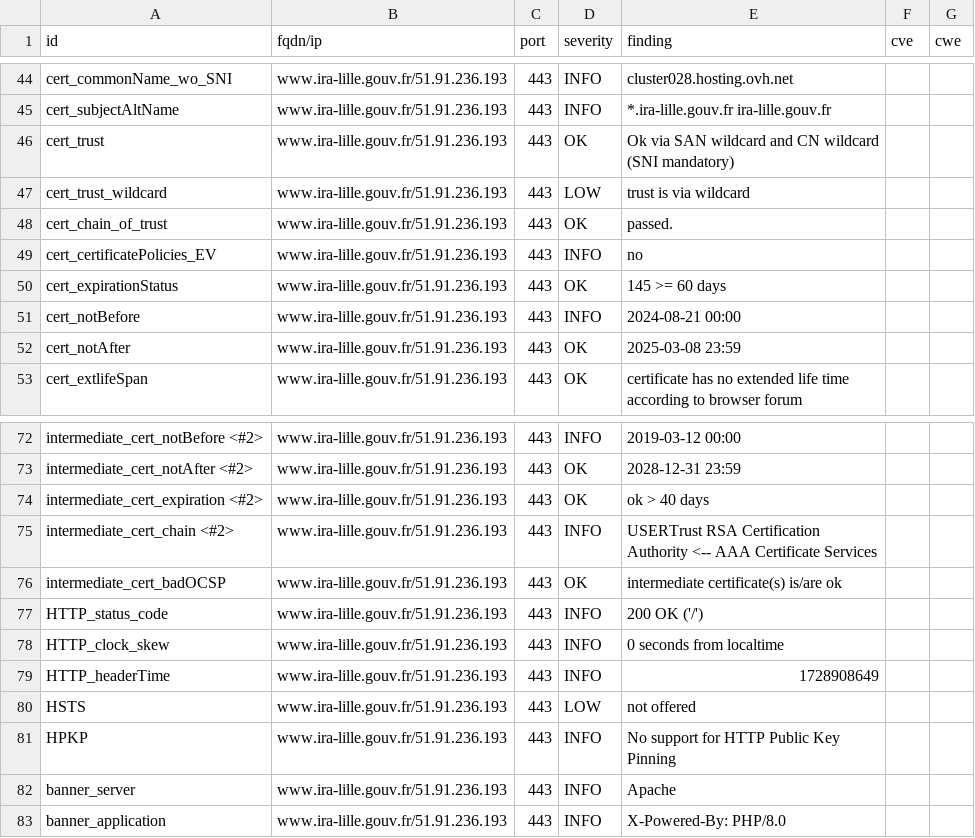
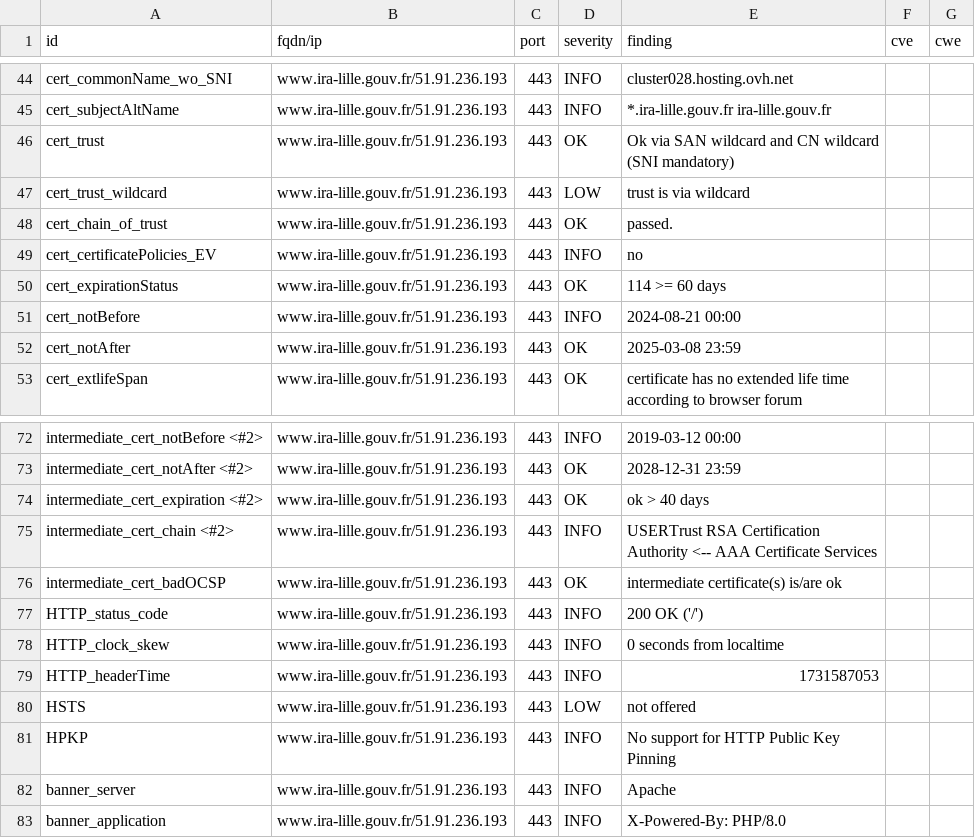
Before and after one commit to GKO-org/dashlordPrd11, a CSV file: results/aHR0cHM6Ly93d3cuaXJhLWxpbGxlLmdvdXYuZnI=/testssl.csv, drawn as a sheet; only a part is shown, gaps mark what is left out.

```diff
--- a/results/aHR0cHM6Ly93d3cuaXJhLWxpbGxlLmdvdXYuZnI=/testssl.csv
+++ b/results/aHR0cHM6Ly93d3cuaXJhLWxpbGxlLmdvdXYuZnI=/testssl.csv
@@ -49,3 +49,3 @@
 "cert_certificatePolicies_EV","www.ira-lille.gouv.fr/51.91.236.193","443","INFO","no","",""
-"cert_expirationStatus","www.ira-lille.gouv.fr/51.91.236.193","443","OK","145 >= 60 days","",""
+"cert_expirationStatus","www.ira-lille.gouv.fr/51.91.236.193","443","OK","114 >= 60 days","",""
 "cert_notBefore","www.ira-lille.gouv.fr/51.91.236.193","443","INFO","2024-08-21 00:00","",""
@@ -78,3 +78,3 @@
 "HTTP_clock_skew","www.ira-lille.gouv.fr/51.91.236.193","443","INFO","0 seconds from localtime","",""
-"HTTP_headerTime","www.ira-lille.gouv.fr/51.91.236.193","443","INFO","1728908649","",""
+"HTTP_headerTime","www.ira-lille.gouv.fr/51.91.236.193","443","INFO","1731587053","",""
 "HSTS","www.ira-lille.gouv.fr/51.91.236.193","443","LOW","not offered","",""
```
Also changed, not shown: 9 other files.
